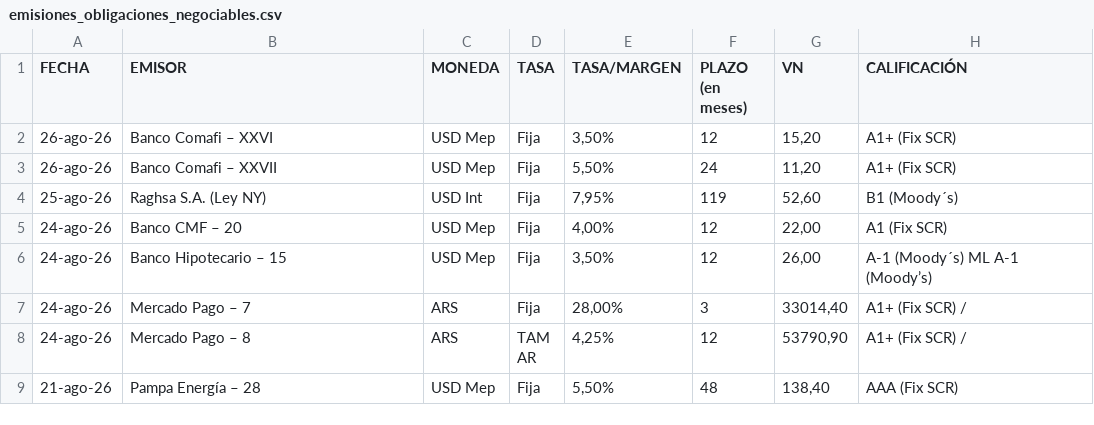
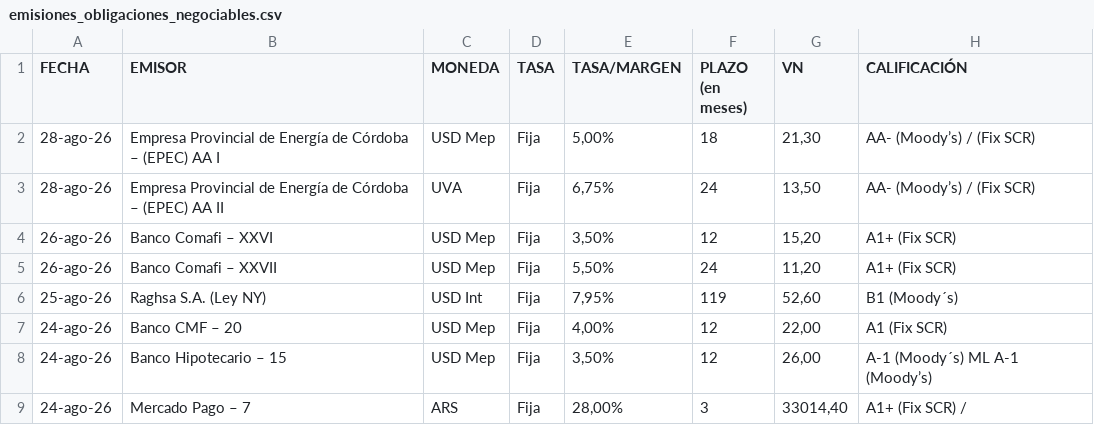
Before and after one commit to ramiellero/Caidas-de-deudas, a CSV file: Deals/emisiones_obligaciones_negociables.csv, drawn as a sheet; only a part is shown; the shorter side is filled out with more unchanged rows; the diff names each change by its address in the sheet, - before the commit and + after, or states it on an @@ line.

Commit message:
update deals automatico

```diff
--- a/Deals/emisiones_obligaciones_negociables.csv
+++ b/Deals/emisiones_obligaciones_negociables.csv
+row 2: 28-ago-26 | Empresa Provincial de Energía de Córdoba – (EPEC) AA I | USD Mep | Fija | 5,00% | 18 | 21,30 | AA- (Moody’s) / (Fix SCR)
+row 3: 28-ago-26 | Empresa Provincial de Energía de Córdoba – (EPEC) AA II | UVA | Fija | 6,75% | 24 | 13,50 | AA- (Moody’s) / (Fix SCR)
```
Also changed, not shown: Deals/emisiones_on_bajo_impacto.csv, StoneX/deals.csv, 4 other files.
